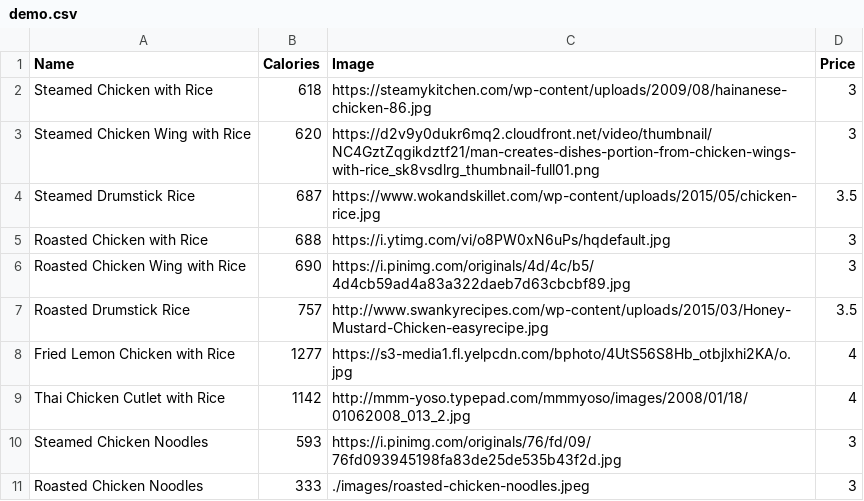
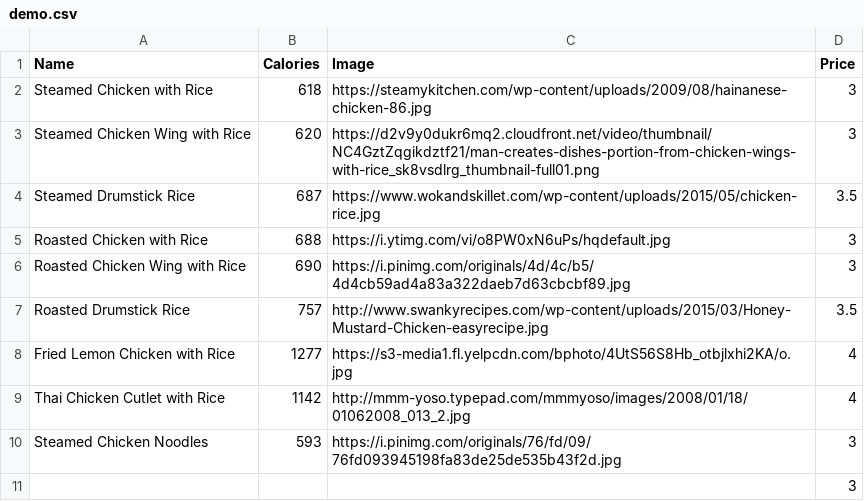
Before and after one commit to SamsonYuBaiJian/traclories, a CSV file: back-end/demo.csv, drawn as a sheet; removed rows and columns are numbered as before the commit, all else as after; the diff names each change by its address in the sheet, - before the commit and + after, or states it on an @@ line.

```diff
--- a/back-end/demo.csv
+++ b/back-end/demo.csv
-row 11: Roasted Chicken Noodles | 333 | ./images/roasted-chicken-noodles.jpeg | 3
+row 11:  |  |  | 3
```
Also changed, not shown: 2 other files.
